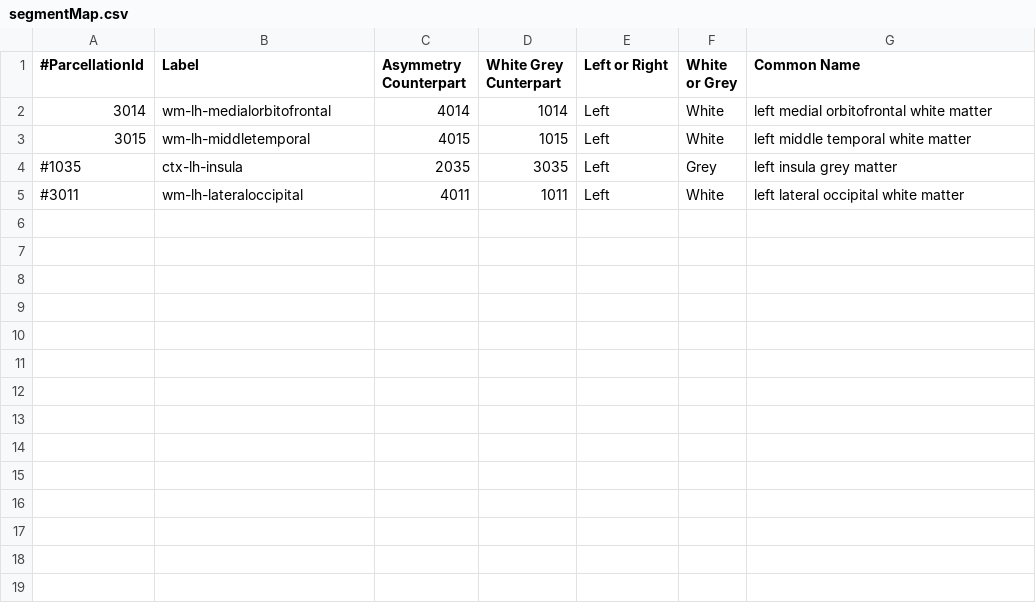
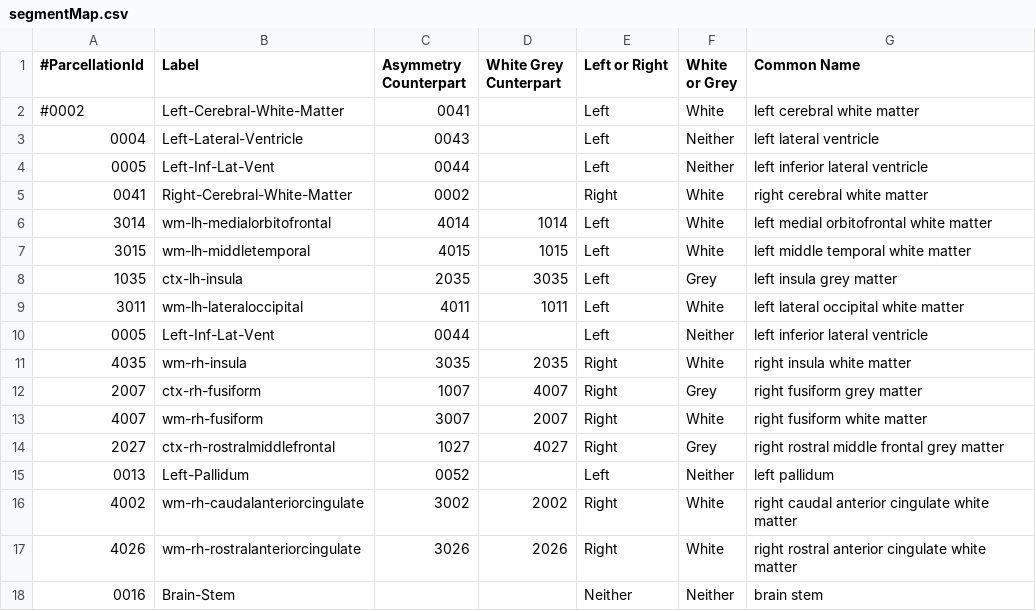
Before and after one commit to stfxecutables/crush, a CSV file: plugins/levman/segmentMap.csv, drawn as a sheet.

```diff
--- a/plugins/levman/segmentMap.csv
+++ b/plugins/levman/segmentMap.csv
@@ -1,5 +1,18 @@
 #ParcellationId,Label,Asymmetry Counterpart,White Grey Cunterpart,Left or Right,White or Grey,Common Name
+#0002,Left-Cerebral-White-Matter,0041,,Left,White,left cerebral white matter
+0004,Left-Lateral-Ventricle,0043,,Left,Neither,left lateral ventricle
+0005,Left-Inf-Lat-Vent,0044,,Left,Neither,left inferior lateral ventricle
+0041,Right-Cerebral-White-Matter,0002,,Right,White,right cerebral white matter
 3014,wm-lh-medialorbitofrontal,4014,1014,Left,White,left medial orbitofrontal white matter
 3015,wm-lh-middletemporal,4015,1015,Left,White,left middle temporal white matter
-#1035,ctx-lh-insula,2035,3035,Left,Grey,left insula grey matter
-#3011,wm-lh-lateraloccipital,4011,1011,Left,White,left lateral occipital white matter
+1035,ctx-lh-insula,2035,3035,Left,Grey,left insula grey matter
+3011,wm-lh-lateraloccipital,4011,1011,Left,White,left lateral occipital white matter
+0005,Left-Inf-Lat-Vent,0044,,Left,Neither,left inferior lateral ventricle
+4035,wm-rh-insula,3035,2035,Right,White,right insula white matter
+2007,ctx-rh-fusiform,1007,4007,Right,Grey,right fusiform grey matter
+4007,wm-rh-fusiform,3007,2007,Right,White,right fusiform white matter
+2027,ctx-rh-rostralmiddlefrontal,1027,4027,Right,Grey,right rostral middle frontal grey matter
+0013,Left-Pallidum,0052,,Left,Neither,left pallidum
+4002,wm-rh-caudalanteriorcingulate,3002,2002,Right,White,right caudal anterior cingulate white matter
+4026,wm-rh-rostralanteriorcingulate,3026,2026,Right,White,right rostral anterior cingulate white matter
+0016,Brain-Stem,,,Neither,Neither,brain stem
```
Also changed, not shown: 2 other files.
